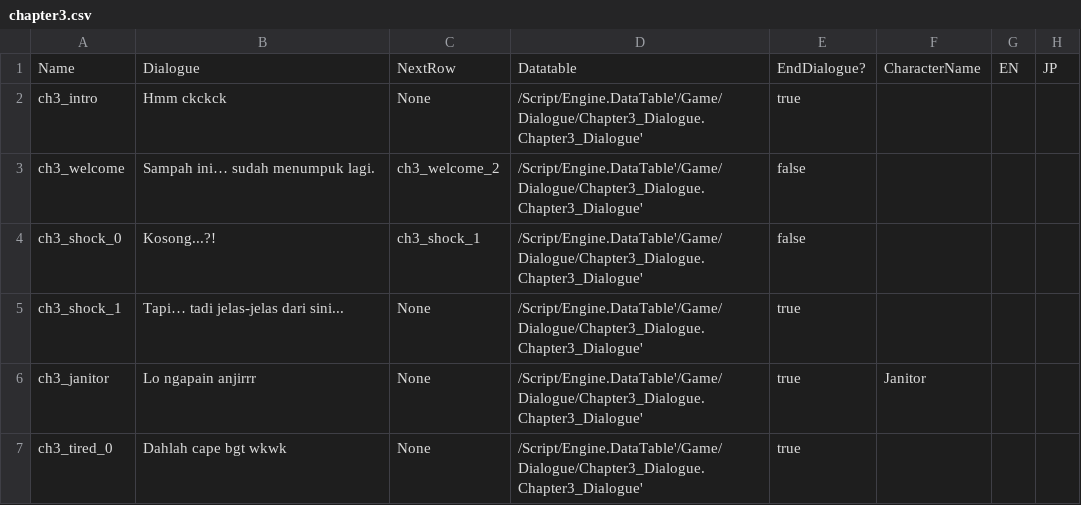
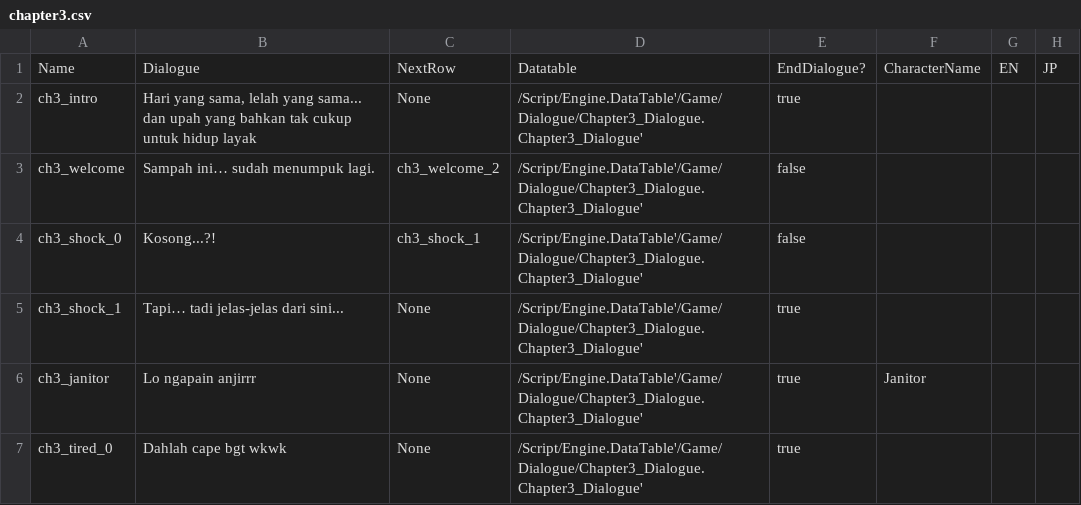
Before and after one commit to hwaye-ch/MyFirstGame_Satria, a CSV file: Content/Dialogue/chapter3.csv, drawn as a sheet; only a part is shown.

Commit message:
Fixed trigger intro dialogue

```diff
--- a/Content/Dialogue/chapter3.csv
+++ b/Content/Dialogue/chapter3.csv
@@ -1,3 +1,3 @@
 Name,Dialogue,NextRow,Datatable,EndDialogue?,CharacterName,EN,JP
-ch3_intro,Hmm ckckck,None,/Script/Engine.DataTable'/Game/Dialogue/Chapter3_Dialogue.Chapter3_Dialogue',true,,,
+ch3_intro,"Hari yang sama, lelah yang sama... dan upah yang bahkan tak cukup untuk hidup layak",None,/Script/Engine.DataTable'/Game/Dialogue/Chapter3_Dialogue.Chapter3_Dialogue',true,,,
 ch3_welcome,Sampah ini… sudah menumpuk lagi.,ch3_welcome_2,/Script/Engine.DataTable'/Game/Dialogue/Chapter3_Dialogue.Chapter3_Dialogue',false,,,
```
Also changed, not shown: 3 other files.
